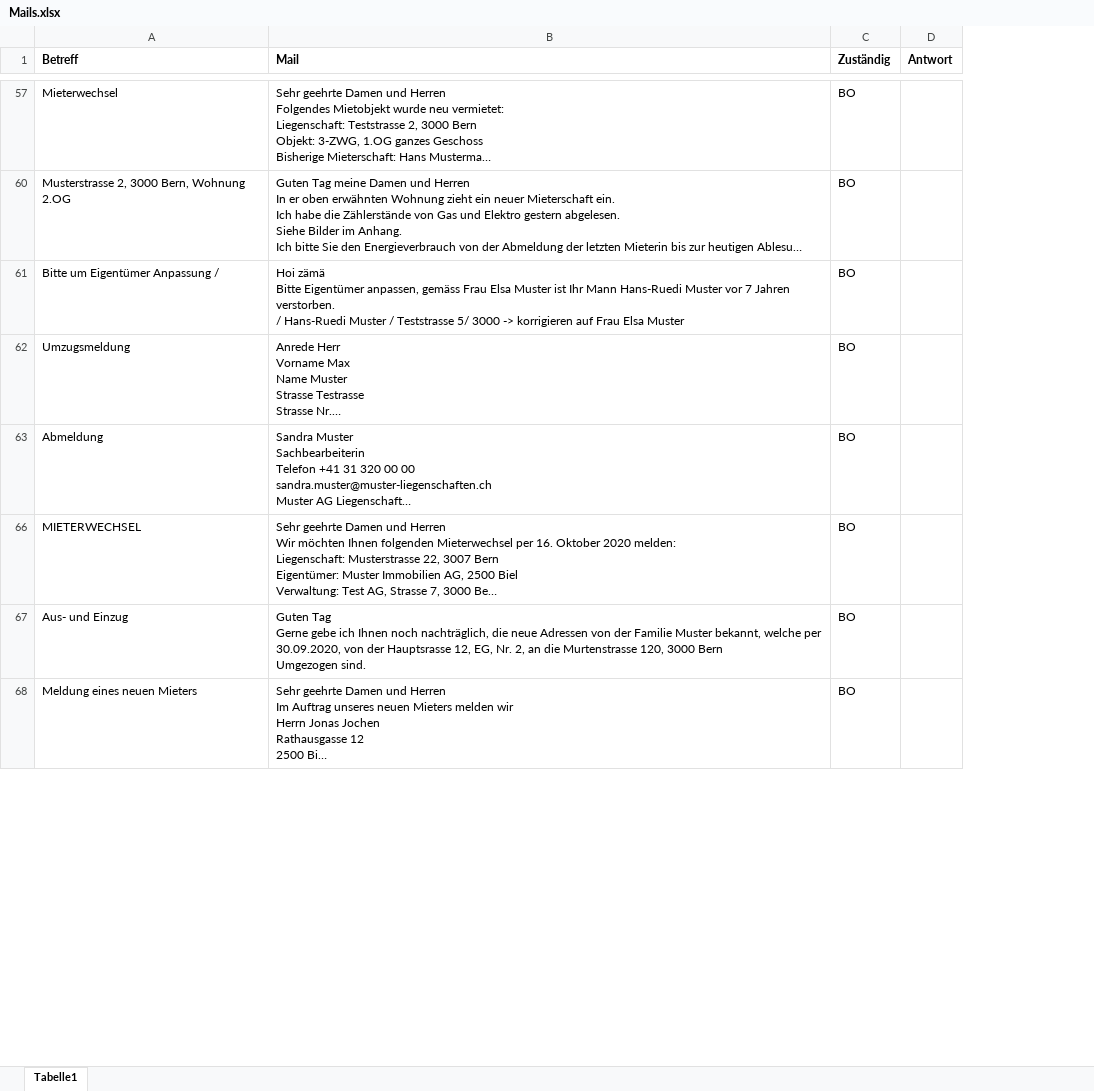
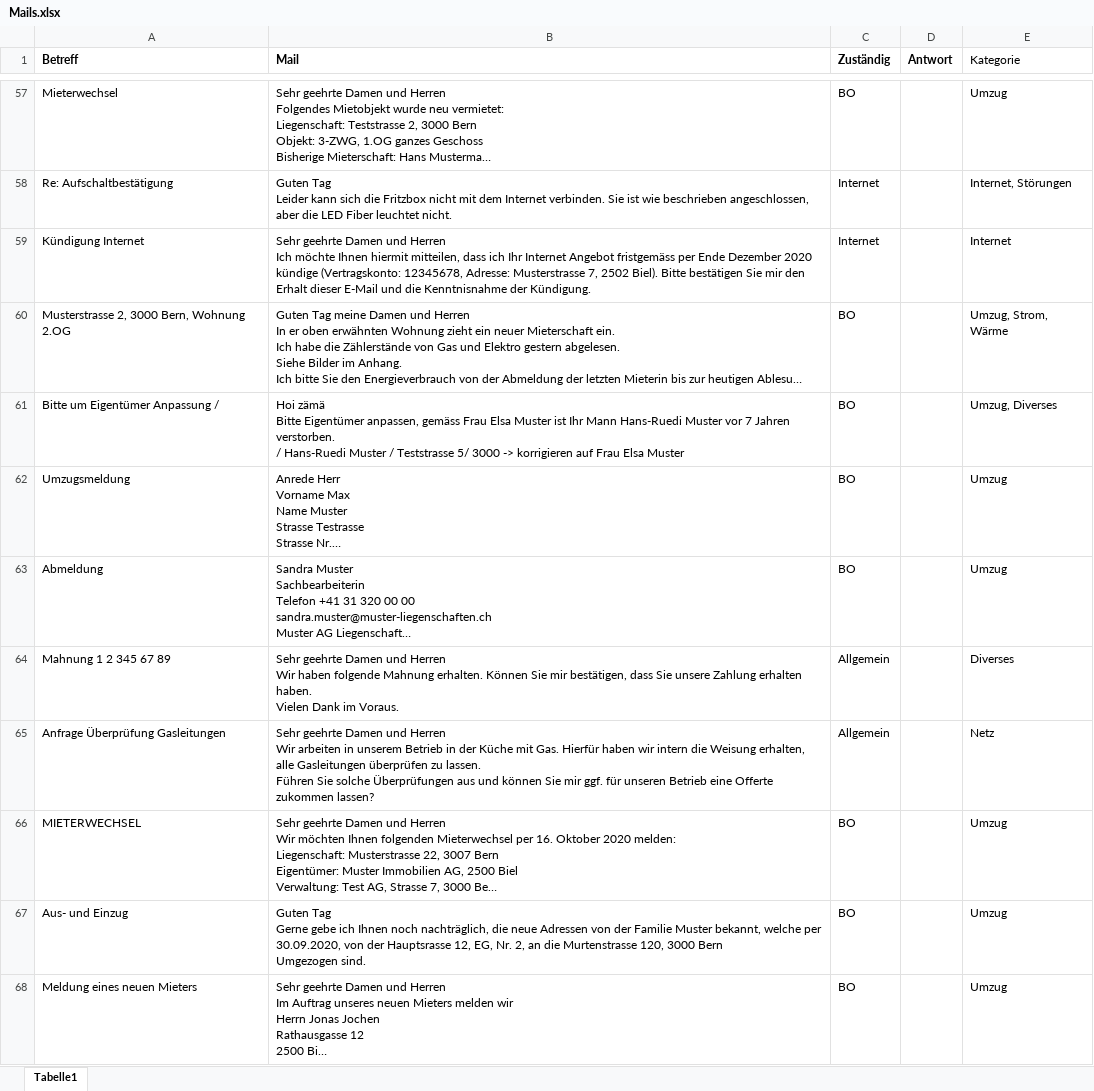
Before and after one commit to CariusLars/YBH2020, an Excel workbook: data/Mails.xlsx, sheet Tabelle1, drawn as a sheet; only a part is shown, gaps mark what is left out; long unchanged cells end in …; values as stored, in another font and other column widths than the file's, no borders; charts and pictures not drawn; ↵ is a line break in a cell; the diff covers the shown part only; the diff names each change by its address in the sheet, - before the commit and + after, or states it on an @@ line.

Commit message:
XL update

```diff
--- a/data/Mails.xlsx (sheet Tabelle1)
+++ b/data/Mails.xlsx (sheet Tabelle1)
+column E (Kategorie), row 57: Umzug; rows 60-63: Umzug, Strom, Wärme | Umzug, Diverses | Umzug | Umzug; rows 66-68: all Umzug
+row 58: Re: Aufschaltbestätigung | Guten Tag ↵ Leider kann sich die Fritzbox nicht mit dem Internet verbinden. Sie ist wie beschrieben angeschlossen, aber die LED Fiber leuchtet nicht. | Internet |  | Internet, Störungen
+row 59: Kündigung Internet | Sehr geehrte Damen und Herren ↵ Ich möchte Ihnen hiermit mitteilen, dass ich Ihr Internet Angebot fristgemäss per Ende Dezember 2020 kündige (Vertragskonto: 12345678, Adresse: Musterstrasse 7, 2502 Biel). Bitte bestätigen Sie mir den Erhalt dieser E-Mail und die Kenntnisnahme der Kündigung. | Internet |  | Internet
+row 64: Mahnung 1 2 345 67 89 | Sehr geehrte Damen und Herren ↵ Wir haben folgende Mahnung erhalten. Können Sie mir bestätigen, dass Sie unsere Zahlung erhalten haben. ↵ Vielen Dank im Voraus. | Allgemein |  | Diverses
+row 65: Anfrage Überprüfung Gasleitungen | Sehr geehrte Damen und Herren ↵ Wir arbeiten in unserem Betrieb in der Küche mit Gas. Hierfür haben wir intern die Weisung erhalten, alle Gasleitungen überprüfen zu lassen. ↵ Führen Sie solche Überprüfungen aus und können Sie mir ggf. für unseren Betrieb eine Offerte zukommen lassen? | Allgemein |  | Netz
```
Also changed, not shown: 56 added rows elsewhere in this sheet, charts or pictures.
